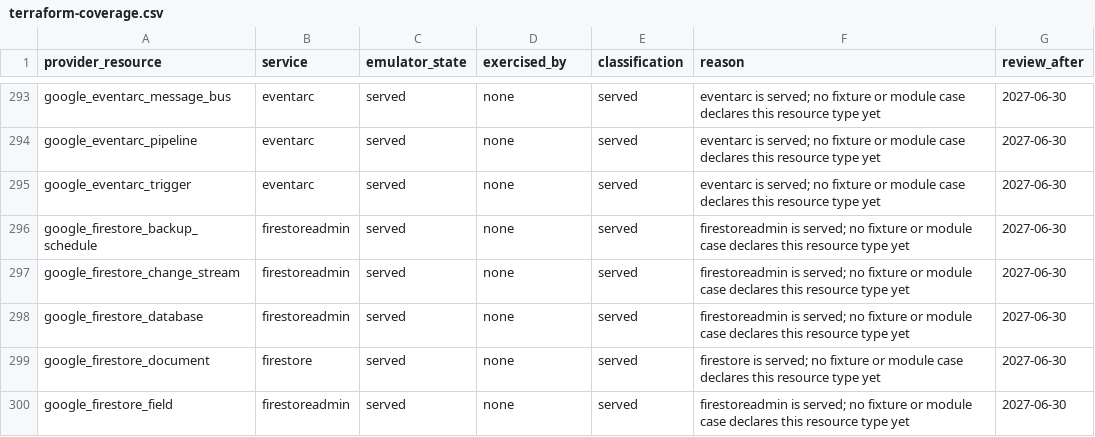
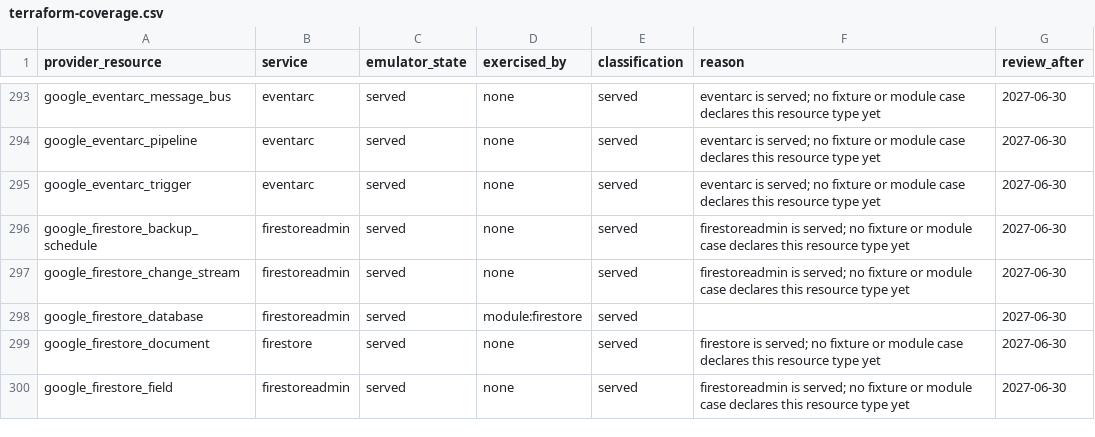
Before and after one commit to jaisrajms/jaiscloud, a CSV file: docs/fidelity/terraform-coverage.csv, drawn as a sheet; only a part is shown, gaps mark what is left out.

```diff
--- a/docs/fidelity/terraform-coverage.csv
+++ b/docs/fidelity/terraform-coverage.csv
@@ -297,3 +297,3 @@ google_firestore_backup_schedule,firestoreadmin,served,none,served,firestoreadmi
 google_firestore_change_stream,firestoreadmin,served,none,served,firestoreadmin is served; no fixture or module case declares this resource type yet,2027-06-30
-google_firestore_database,firestoreadmin,served,none,served,firestoreadmin is served; no fixture or module case declares this resource type yet,2027-06-30
+google_firestore_database,firestoreadmin,served,module:firestore,served,,2027-06-30
 google_firestore_document,firestore,served,none,served,firestore is served; no fixture or module case declares this resource type yet,2027-06-30
```
Also changed, not shown: docs/fidelity/field-coverage.csv, 9 other files.
